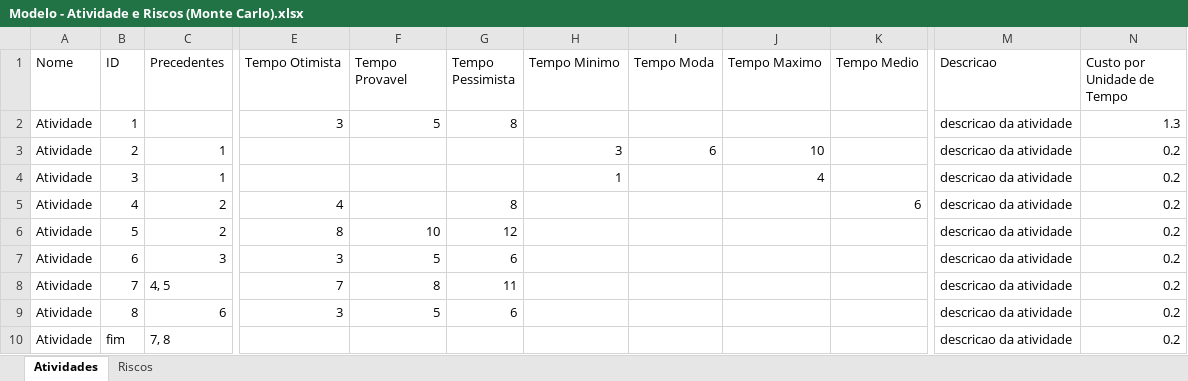
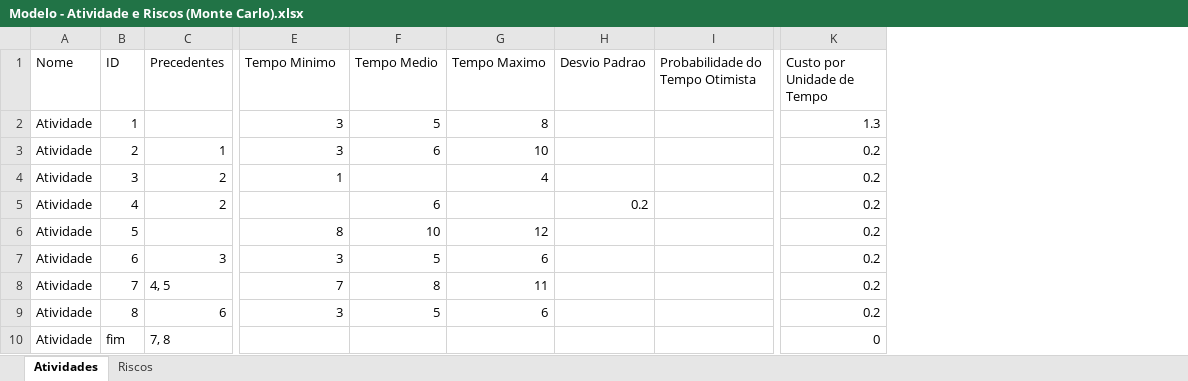
Before and after one commit to gaba23/ARNA_UFPE, an Excel workbook: resources/Modelo - Atividade e Riscos (Monte Carlo).xlsx, sheet Atividades, drawn as a sheet; only a part is shown, gaps mark what is left out; values as stored, in another font and other column widths than the file's, no borders; removed rows and columns are numbered as before the commit, all else as after; the diff names each change by its address in the sheet, - before the commit and + after, or states it on an @@ line.

Commit message:
Update MC xlsx model.

```diff
--- a/resources/Modelo - Atividade e Riscos (Monte Carlo).xlsx (sheet Atividades)
+++ b/resources/Modelo - Atividade e Riscos (Monte Carlo).xlsx (sheet Atividades)
-column G (Tempo Pessimista), rows 2-9: 8 |  |  | 8 | 12 | 6 | 11 | 6
-column H (Tempo Minimo), rows 3-4: 3 | 1
-column I (Tempo Moda), row 3: 6
-column K (Tempo Medio), row 5: 6
+column H (Desvio Padrao), row 5: 0.2
+column I (Probabilidade do Tempo Otimista), empty
-column M (Descricao), rows 2-10: all descricao da atividade
-E1: Tempo Otimista
+E1: Tempo Minimo
-F1: Tempo Provavel
+F1: Tempo Medio
-G2 (Tempo Maximo): (empty)
+G2 (Tempo Maximo): 8
-E3 (Tempo Minimo): (empty)
+E3 (Tempo Minimo): 3
-F3 (Tempo Medio): (empty)
+F3 (Tempo Medio): 6
-C4 (Precedentes): 1
+C4 (Precedentes): 2
-E4 (Tempo Minimo): (empty)
+E4 (Tempo Minimo): 1
-E5 (Tempo Minimo): 4
+E5 (Tempo Minimo): (empty)
-F5 (Tempo Medio): (empty)
+F5 (Tempo Medio): 6
-C6 (Precedentes): 2
+C6 (Precedentes): (empty)
-G6 (Tempo Maximo): (empty)
+G6 (Tempo Maximo): 12
-G7 (Tempo Maximo): (empty)
+G7 (Tempo Maximo): 6
-G8 (Tempo Maximo): (empty)
+G8 (Tempo Maximo): 11
-G9 (Tempo Maximo): (empty)
+G9 (Tempo Maximo): 6
-K10 (Custo por Unidade de Tempo): 0.2
+K10 (Custo por Unidade de Tempo): 0
```
Also changed, not shown: sheet Riscos.
